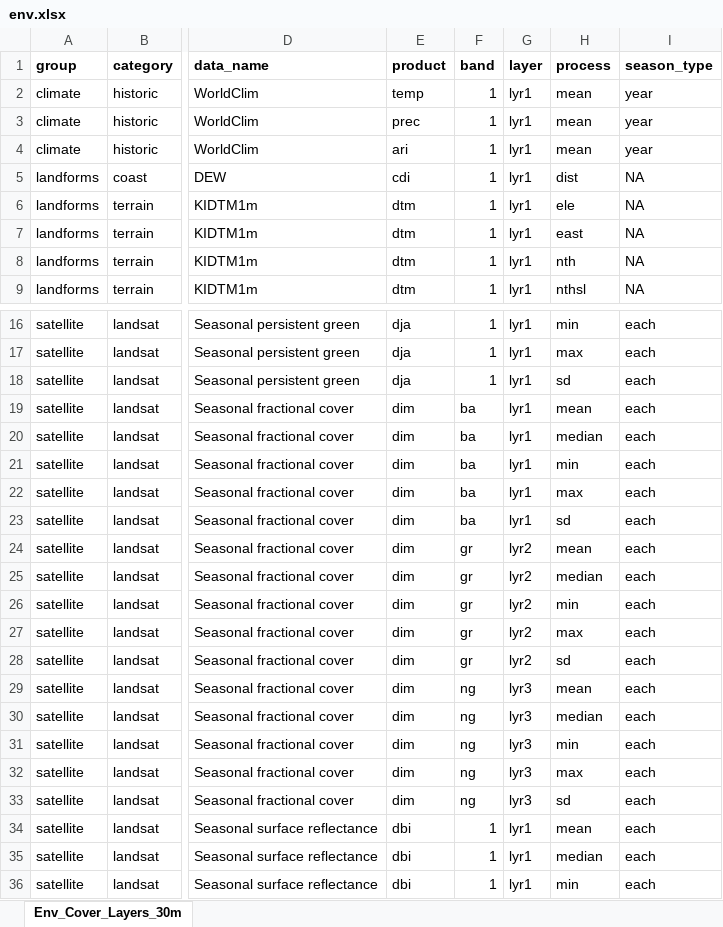
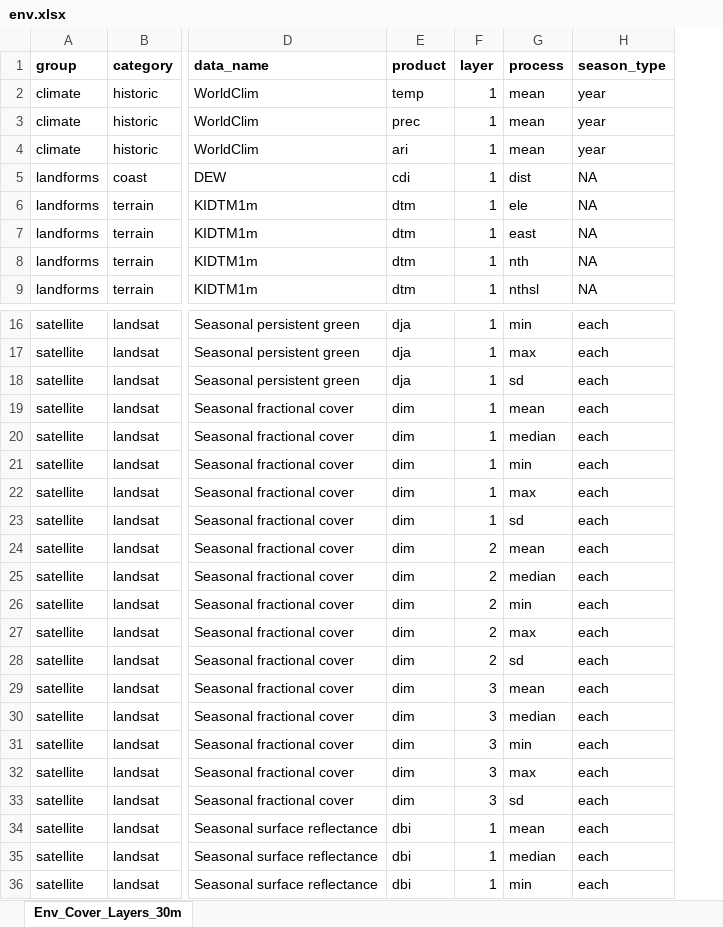
Before and after one commit to dew-landscapes/envEcosystems, an Excel workbook: data-raw/env.xlsx, sheet Env_Cover_Layers_30m, drawn as a sheet; only a part is shown, gaps mark what is left out; values as stored, in another font and other column widths than the file's, no borders; the diff names each change by its address in the sheet, - before the commit and + after, or states it on an @@ line.

Commit message:
dealing with layer/band labels

```diff
--- a/data-raw/env.xlsx (sheet Env_Cover_Layers_30m)
+++ b/data-raw/env.xlsx (sheet Env_Cover_Layers_30m)
-column G (layer), rows 2-9: all lyr1; rows 16-36: lyr1 | lyr1 | lyr1 | lyr1 | lyr1 | lyr1 | lyr1 | lyr1 | lyr2 | lyr2 | lyr2 | lyr2 | lyr2 | lyr3 | lyr3 | lyr3 | lyr3 | lyr3 | lyr1 | lyr1 | lyr1
-F1: band
+F1: layer
-F19:F23 (layer): ba
+F19:F23 (layer): 1
-F24:F28 (layer): gr
+F24:F28 (layer): 2
-F29:F33 (layer): ng
+F29:F33 (layer): 3
```
Also changed, not shown: 5 other files.
